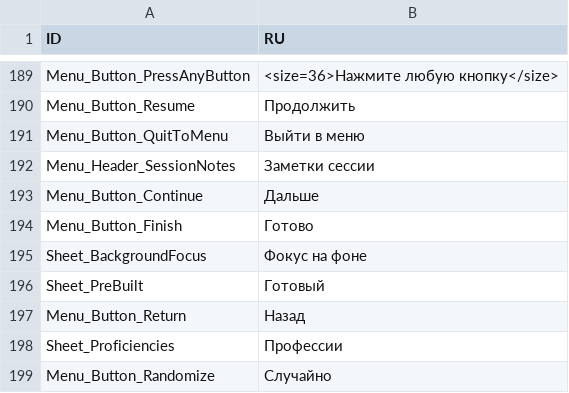
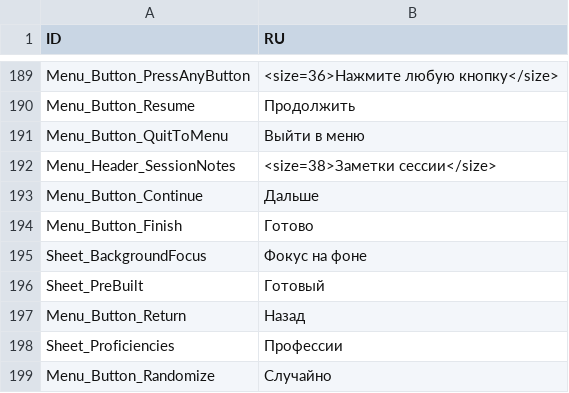
Before and after one commit to aa-blinov/esoteric-ebb-ru, a CSV file: translation/Russian/UIElements.csv, drawn as a sheet; only a part is shown, gaps mark what is left out.

```diff
--- a/translation/Russian/UIElements.csv
+++ b/translation/Russian/UIElements.csv
@@ -208,3 +208,3 @@ Menu_Button_Resume,Продолжить
 Menu_Button_QuitToMenu,Выйти в меню
-Menu_Header_SessionNotes,Заметки сессии
+Menu_Header_SessionNotes,<size=38>Заметки сессии</size>
 Menu_Button_Continue,Дальше
```
Also changed, not shown: 4 other files.
